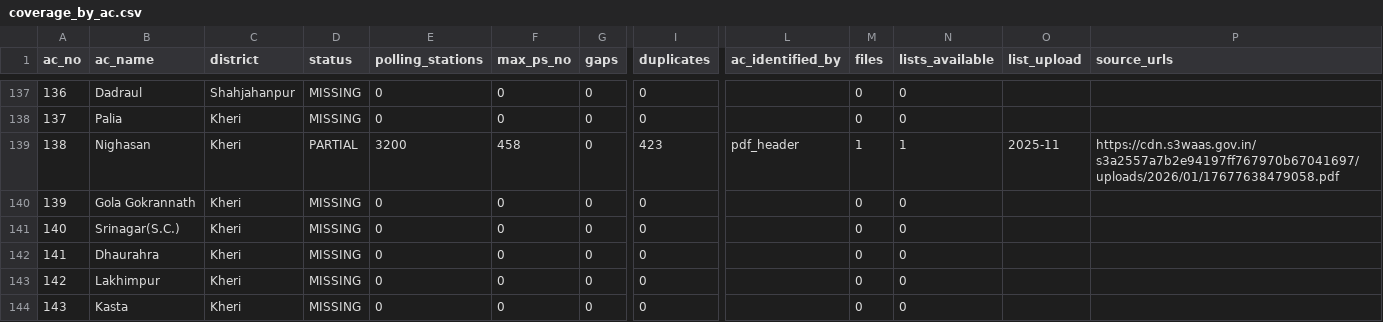
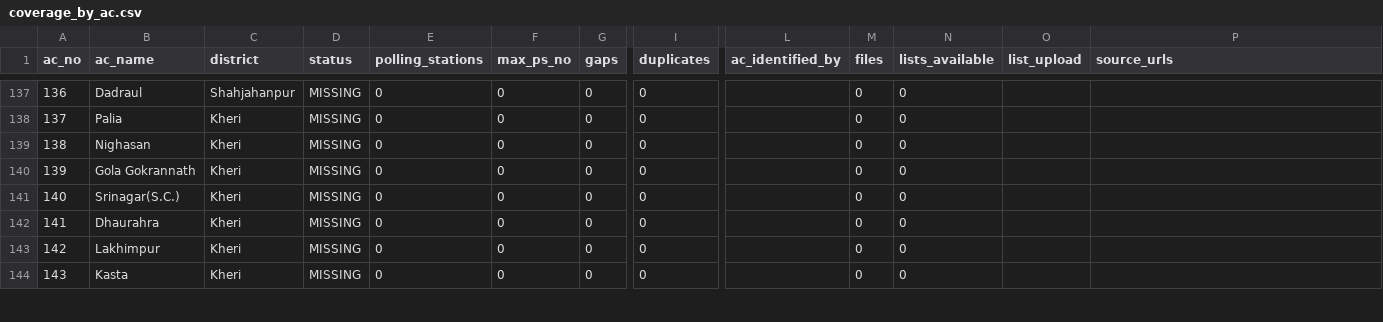
Before and after one commit to rk9507512755-lab/Rohan-Kumar, a CSV file: data/polling_stations/coverage_by_ac.csv, drawn as a sheet; only a part is shown, gaps mark what is left out; the diff covers the shown part only; the diff names each change by its address in the sheet, - before the commit and + after, or states it on an @@ line.

```diff
--- a/data/polling_stations/coverage_by_ac.csv
+++ b/data/polling_stations/coverage_by_ac.csv
-D139 (status): PARTIAL
+D139 (status): MISSING
-E139 (polling_stations): 3200
+E139 (polling_stations): 0
-F139 (max_ps_no): 458
+F139 (max_ps_no): 0
-I139 (duplicates): 423
+I139 (duplicates): 0
-L139 (ac_identified_by): pdf_header
+L139 (ac_identified_by): (empty)
-M139 (files): 1
+M139 (files): 0
-N139 (lists_available): 1
+N139 (lists_available): 0
-O139 (list_upload): 2025-11
+O139 (list_upload): (empty)
-P139 (source_urls): https://cdn.s3waas.gov.in/s3a2557a7b2e94197ff767970b67041697/uploads/2026/01/17677638479058.pdf
+P139 (source_urls): (empty)
```
Also changed, not shown: 64 edited cells elsewhere in this file, data/polling_stations/files_not_used.csv, 4 other files.
